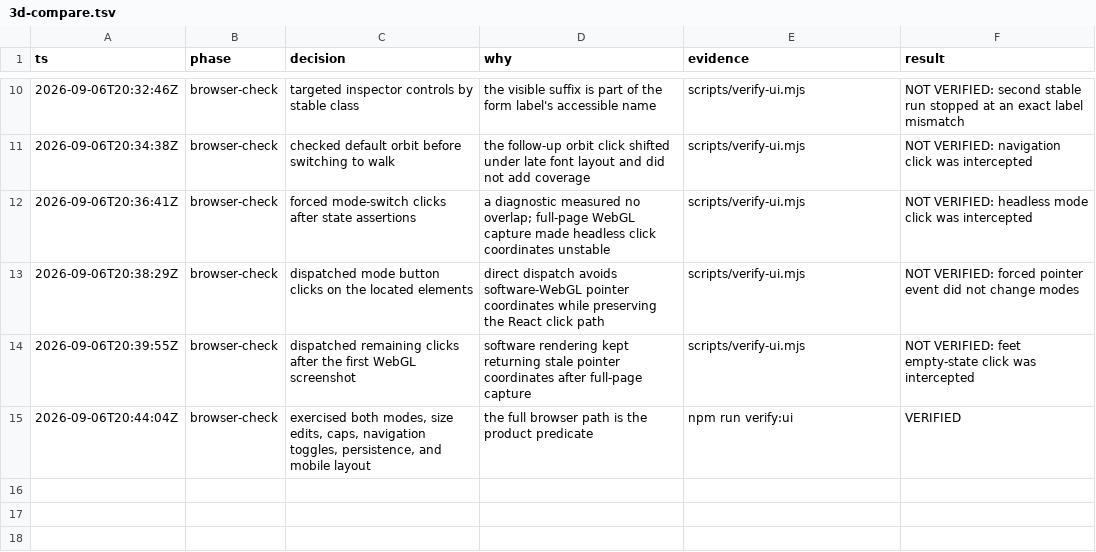
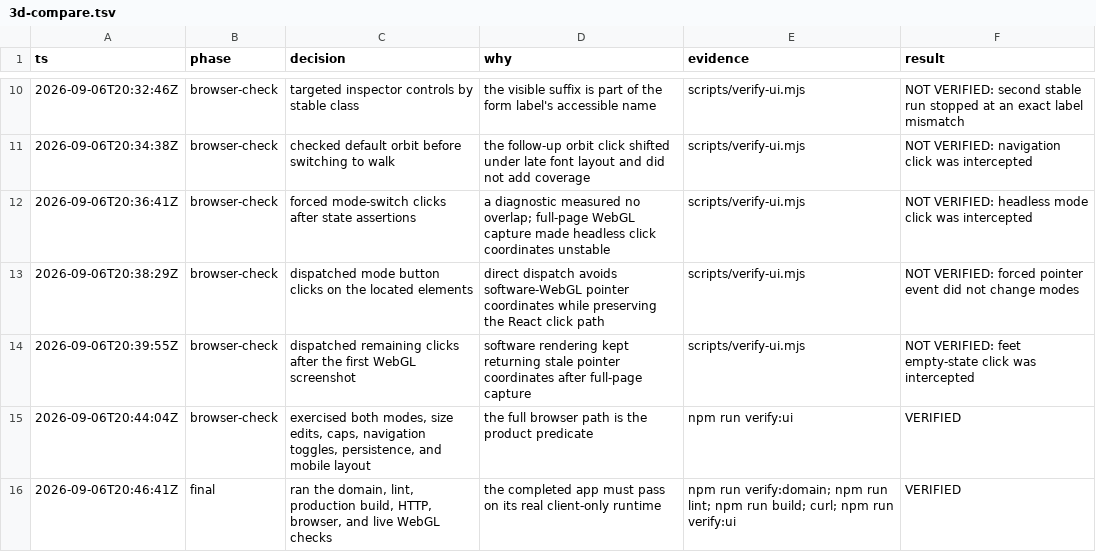
Before and after one commit to grabbiel/3d-compare, a TSV file: .audit/3d-compare.tsv, drawn as a sheet; only a part is shown, gaps mark what is left out.

```diff
--- a/.audit/3d-compare.tsv
+++ b/.audit/3d-compare.tsv
@@ -15 +15,2 @@ ts	phase	decision	why	evidence	result
 2026-09-06T20:44:04Z	browser-check	exercised both modes, size edits, caps, navigation toggles, persistence, and mobile layout	the full browser path is the product predicate	npm run verify:ui	VERIFIED
+2026-09-06T20:46:41Z	final	ran the domain, lint, production build, HTTP, browser, and live WebGL checks	the completed app must pass on its real client-only runtime	npm run verify:domain; npm run lint; npm run build; curl; npm run verify:ui	VERIFIED
```
Also changed, not shown: 1 other file.
